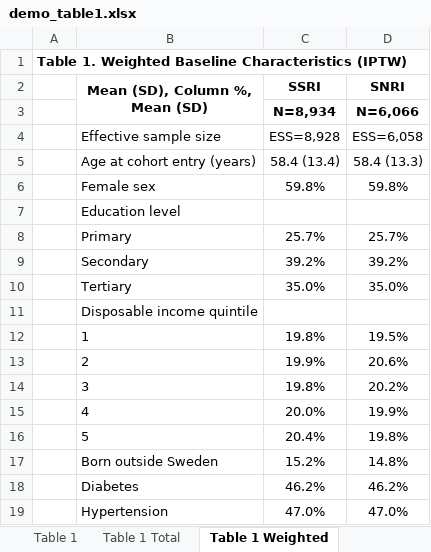
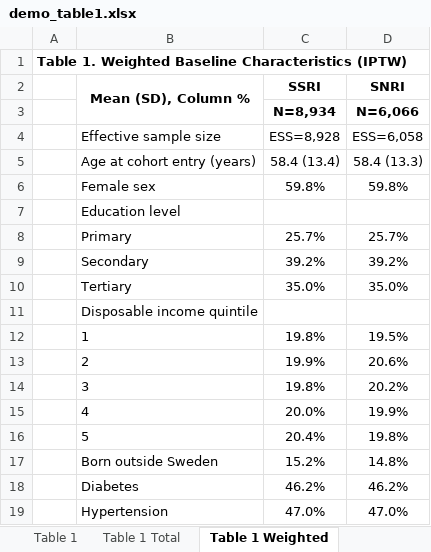
Before and after one commit to tpcopeland/Stata-Tools, an Excel workbook: tabtools/demo/demo_table1.xlsx, sheet Table 1 Weighted, drawn as a sheet; values as stored, in another font and other column widths than the file's, no borders; the diff names each change by its address in the sheet, - before the commit and + after, or states it on an @@ line.

```diff
--- a/tabtools/demo/demo_table1.xlsx (sheet Table 1 Weighted)
+++ b/tabtools/demo/demo_table1.xlsx (sheet Table 1 Weighted)
-B2: Mean (SD), Column %, Mean (SD)
+B2: Mean (SD), Column %
```
Also changed, not shown: tabtools/demo/demo_comptab.xlsx, tabtools/demo/demo_corrtab.xlsx, 20 other files.
